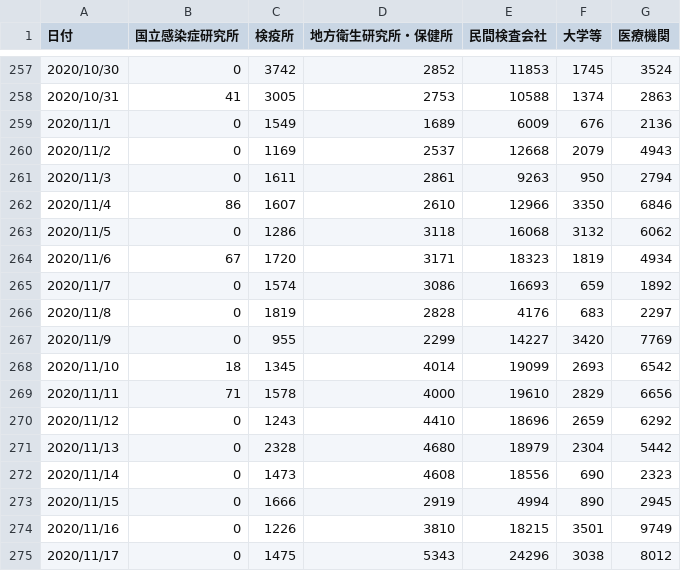
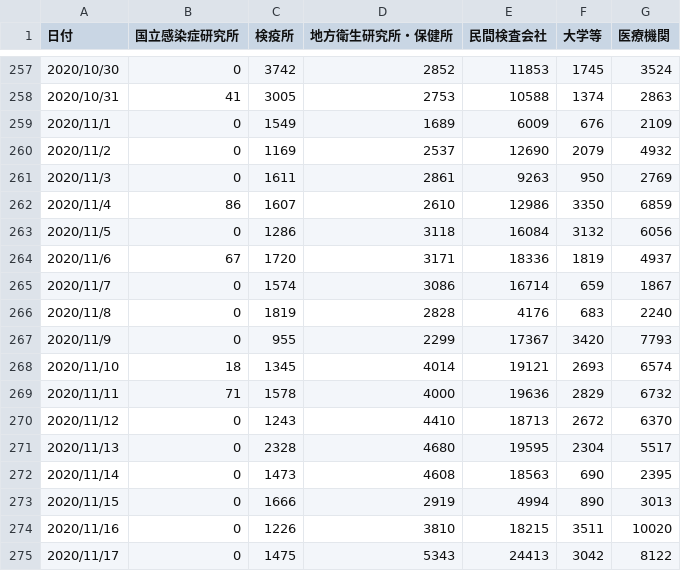
Before and after one commit to kaz-ogiwara/covid19, a CSV file: data/pcr_case_daily.csv, drawn as a sheet; only a part is shown, gaps mark what is left out; the diff covers the shown part only.

```diff
--- a/data/pcr_case_daily.csv
+++ b/data/pcr_case_daily.csv
@@ -258,18 +258,18 @@
 2020/10/31,41,3005,2753,10588,1374,2863
-2020/11/1,0,1549,1689,6009,676,2136
-2020/11/2,0,1169,2537,12668,2079,4943
-2020/11/3,0,1611,2861,9263,950,2794
-2020/11/4,86,1607,2610,12966,3350,6846
-2020/11/5,0,1286,3118,16068,3132,6062
-2020/11/6,67,1720,3171,18323,1819,4934
-2020/11/7,0,1574,3086,16693,659,1892
-2020/11/8,0,1819,2828,4176,683,2297
-2020/11/9,0,955,2299,14227,3420,7769
-2020/11/10,18,1345,4014,19099,2693,6542
-2020/11/11,71,1578,4000,19610,2829,6656
-2020/11/12,0,1243,4410,18696,2659,6292
-2020/11/13,0,2328,4680,18979,2304,5442
-2020/11/14,0,1473,4608,18556,690,2323
-2020/11/15,0,1666,2919,4994,890,2945
-2020/11/16,0,1226,3810,18215,3501,9749
-2020/11/17,0,1475,5343,24296,3038,8012
+2020/11/1,0,1549,1689,6009,676,2109
+2020/11/2,0,1169,2537,12690,2079,4932
+2020/11/3,0,1611,2861,9263,950,2769
+2020/11/4,86,1607,2610,12986,3350,6859
+2020/11/5,0,1286,3118,16084,3132,6056
+2020/11/6,67,1720,3171,18336,1819,4937
+2020/11/7,0,1574,3086,16714,659,1867
+2020/11/8,0,1819,2828,4176,683,2240
+2020/11/9,0,955,2299,17367,3420,7793
+2020/11/10,18,1345,4014,19121,2693,6574
+2020/11/11,71,1578,4000,19636,2829,6732
+2020/11/12,0,1243,4410,18713,2672,6370
+2020/11/13,0,2328,4680,19595,2304,5517
+2020/11/14,0,1473,4608,18563,690,2395
+2020/11/15,0,1666,2919,4994,890,3013
+2020/11/16,0,1226,3810,18215,3511,10020
+2020/11/17,0,1475,5343,24413,3042,8122
```
Also changed, not shown: 1 added row and 14 edited cells elsewhere in this file, data/cases_total.csv, data/death_total.csv, 7 other files.
